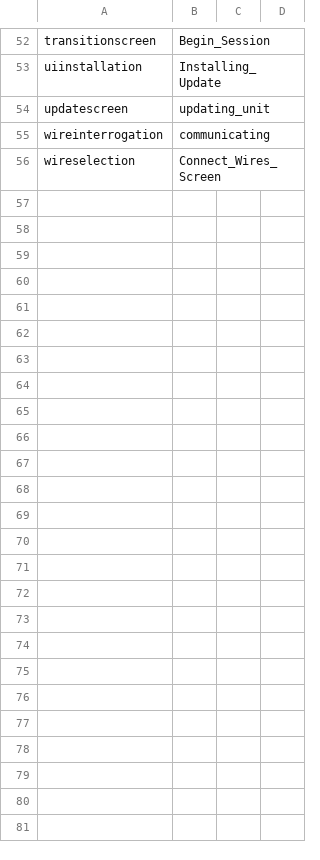
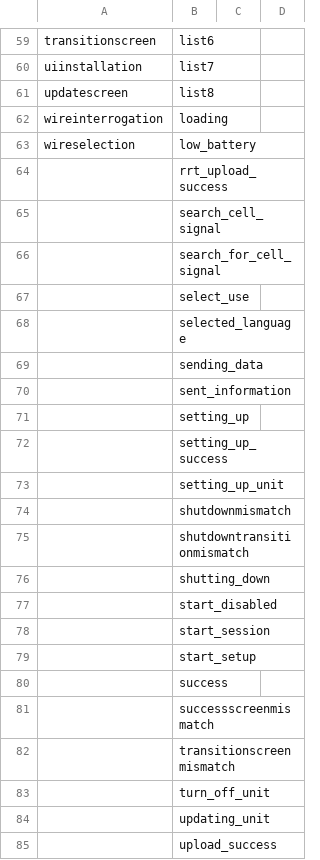
Before and after one commit to Teera401/image_compare_app, a CSV file: conf/alias_mapping.csv, drawn as a sheet; only a part is shown, gaps mark what is left out; addresses are those after the commit; the diff covers the shown part only; the diff names each change by its address in the sheet, - before the commit and + after, or states it on an @@ line.

```diff
--- a/conf/alias_mapping.csv
+++ b/conf/alias_mapping.csv
-B59: Begin_Session
+B59: list6
-B60: Installing_Update
+B60: list7
-B61: updating_unit
+B61: list8
-B62: communicating
+B62: loading
-B63: Connect_Wires_Screen
+B63: low_battery
+row 64:  | rrt_upload_success
+row 65:  | search_cell_signal
+row 66:  | search_for_cell_signal
+row 67:  | select_use
+row 68:  | selected_language
+row 69:  | sending_data
+row 70:  | sent_information
+row 71:  | setting_up
+row 72:  | setting_up_success
+row 73:  | setting_up_unit
+row 74:  | shutdownmismatch
+row 75:  | shutdowntransitionmismatch
+row 76:  | shutting_down
+row 77:  | start_disabled
+row 78:  | start_session
+row 79:  | start_setup
+row 80:  | success
+row 81:  | successscreenmismatch
+row 82:  | transitionscreenmismatch
+row 83:  | turn_off_unit
+row 84:  | updating_unit
+row 85:  | upload_success
```
Also changed, not shown: 7 added rows and 54 edited cells elsewhere in this file, 4 other files.
